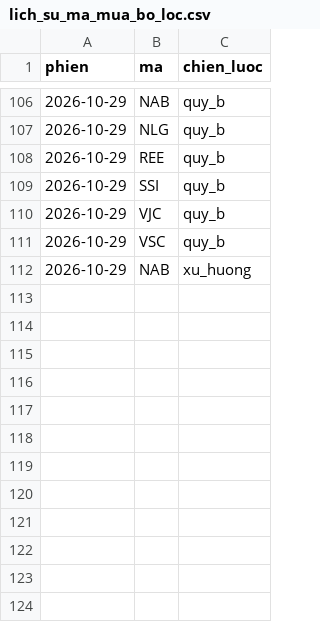
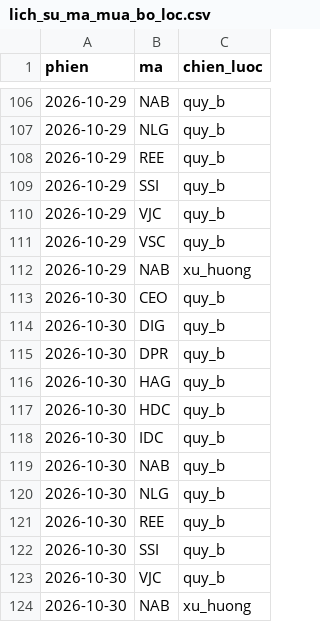
Before and after one commit to mihhle2006-beep/canh-bao-mua, a CSV file: lich_su_ma_mua_bo_loc.csv, drawn as a sheet; only a part is shown, gaps mark what is left out; the diff names each change by its address in the sheet, - before the commit and + after, or states it on an @@ line.

```diff
--- a/lich_su_ma_mua_bo_loc.csv
+++ b/lich_su_ma_mua_bo_loc.csv
+row 113: 2026-10-30 | CEO | quy_b
+row 114: 2026-10-30 | DIG | quy_b
+row 115: 2026-10-30 | DPR | quy_b
+row 116: 2026-10-30 | HAG | quy_b
+row 117: 2026-10-30 | HDC | quy_b
+row 118: 2026-10-30 | IDC | quy_b
+row 119: 2026-10-30 | NAB | quy_b
+row 120: 2026-10-30 | NLG | quy_b
+row 121: 2026-10-30 | REE | quy_b
+row 122: 2026-10-30 | SSI | quy_b
+row 123: 2026-10-30 | VJC | quy_b
+row 124: 2026-10-30 | NAB | xu_huong
```
Also changed, not shown: 1 other file.
